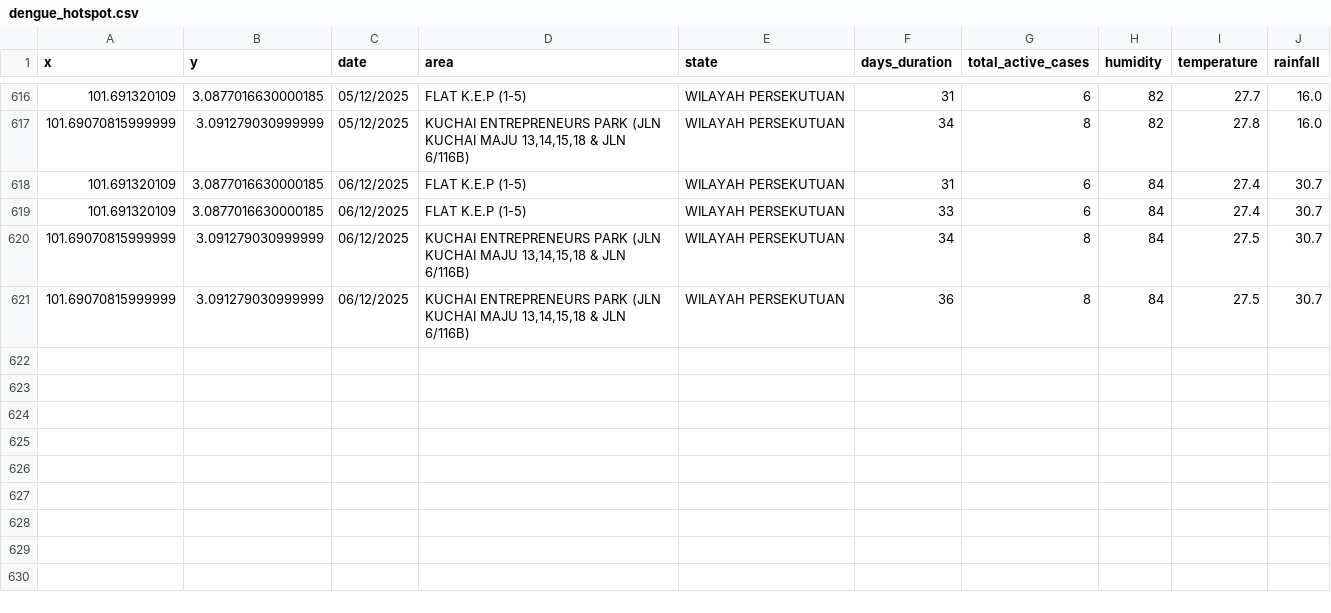
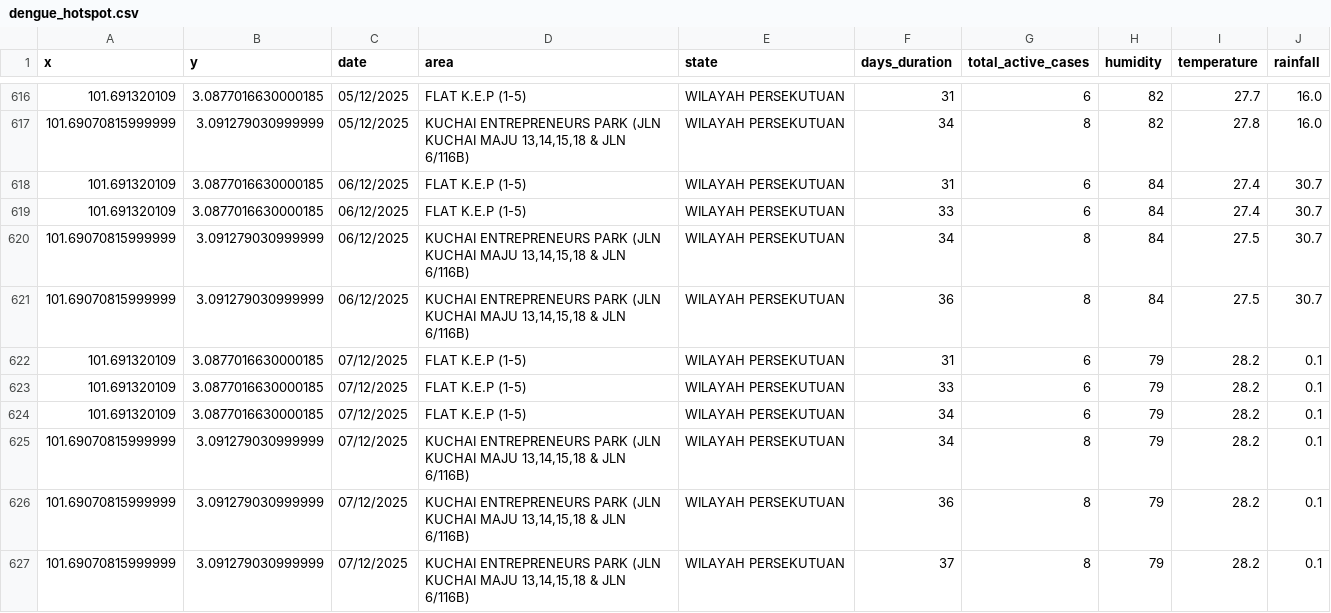
Before and after one commit to adamarbain/drone4dengue, a CSV file: daily-scrap-dengue-data/dengue_hotspot.csv, drawn as a sheet; only a part is shown, gaps mark what is left out; the diff names each change by its address in the sheet, - before the commit and + after, or states it on an @@ line.

```diff
--- a/daily-scrap-dengue-data/dengue_hotspot.csv
+++ b/daily-scrap-dengue-data/dengue_hotspot.csv
+row 622: 101.691320109 | 3.0877016630000185 | 07/12/2025 | FLAT K.E.P (1-5) | WILAYAH PERSEKUTUAN | 31 | 6 | 79 | 28.2 | 0.1
+row 623: 101.691320109 | 3.0877016630000185 | 07/12/2025 | FLAT K.E.P (1-5) | WILAYAH PERSEKUTUAN | 33 | 6 | 79 | 28.2 | 0.1
+row 624: 101.691320109 | 3.0877016630000185 | 07/12/2025 | FLAT K.E.P (1-5) | WILAYAH PERSEKUTUAN | 34 | 6 | 79 | 28.2 | 0.1
+row 625: 101.69070815999999 | 3.091279030999999 | 07/12/2025 | KUCHAI ENTREPRENEURS PARK (JLN KUCHAI MAJU 13,14,15,18 & JLN 6/116B) | WILAYAH PERSEKUTUAN | 34 | 8 | 79 | 28.2 | 0.1
+row 626: 101.69070815999999 | 3.091279030999999 | 07/12/2025 | KUCHAI ENTREPRENEURS PARK (JLN KUCHAI MAJU 13,14,15,18 & JLN 6/116B) | WILAYAH PERSEKUTUAN | 36 | 8 | 79 | 28.2 | 0.1
+row 627: 101.69070815999999 | 3.091279030999999 | 07/12/2025 | KUCHAI ENTREPRENEURS PARK (JLN KUCHAI MAJU 13,14,15,18 & JLN 6/116B) | WILAYAH PERSEKUTUAN | 37 | 8 | 79 | 28.2 | 0.1
```
Also changed, not shown: daily-scrap-dengue-data/active_dengue.csv, 8 other files.
